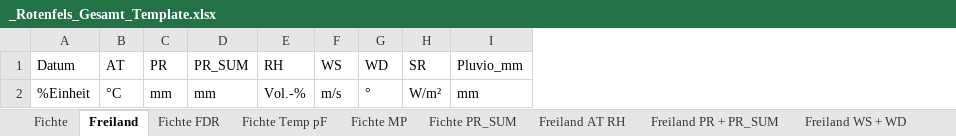
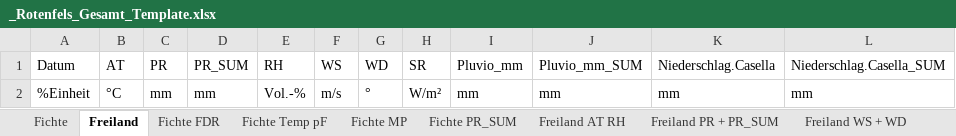
Before and after one commit to Sumpfohreule/S4Level2, an Excel workbook: inst/extdata/_Rotenfels_Gesamt_Template.xlsx, sheet Freiland, drawn as a sheet; values as stored, in another font and other column widths than the file's, no borders; the diff names each change by its address in the sheet, - before the commit and + after, or states it on an @@ line.

Commit message:
added new method for simplified gathering of data for a whole year

```diff
--- a/inst/extdata/_Rotenfels_Gesamt_Template.xlsx (sheet Freiland)
+++ b/inst/extdata/_Rotenfels_Gesamt_Template.xlsx (sheet Freiland)
+column J (Pluvio_mm_SUM), row 2: mm
+column K (Niederschlag.Casella), row 2: mm
+column L (Niederschlag.Casella_SUM), row 2: mm
```
Also changed, not shown: charts or pictures, 4 other files.
